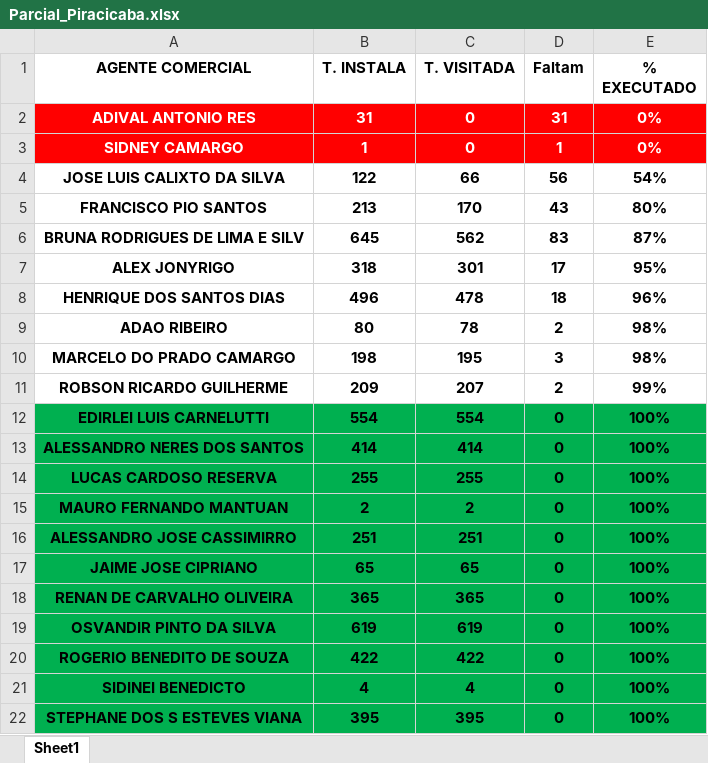
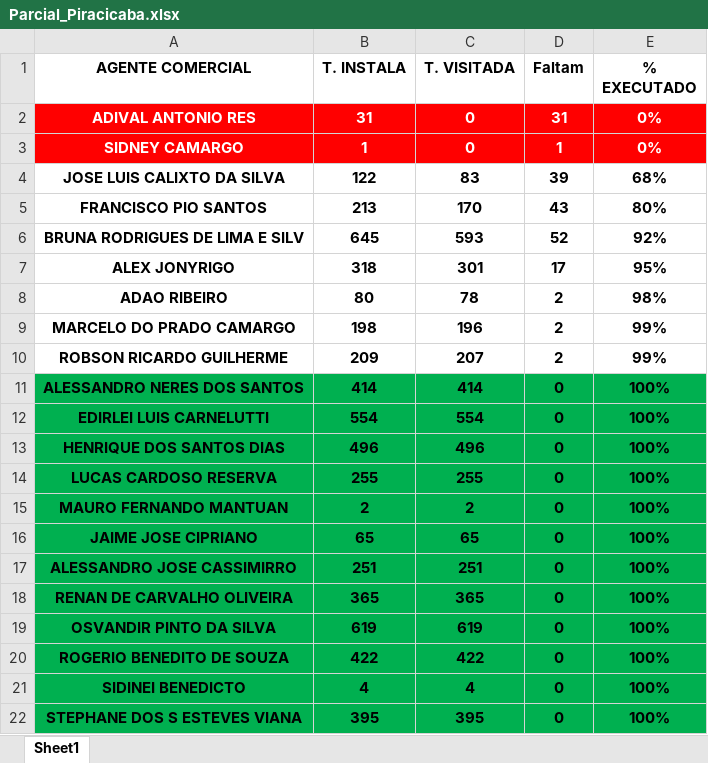
Before and after one commit to irensegabrieel/painel-faturamento, an Excel workbook: dashboard/leitura/Parcial_Piracicaba.xlsx, sheet Sheet1, drawn as a sheet; values as stored, in another font and other column widths than the file's, no borders; removed rows and columns are numbered as before the commit, all else as after; the diff names each change by its address in the sheet, - before the commit and + after, or states it on an @@ line.

Commit message:
Auto leitura Parcial_Americana.xlsx

```diff
--- a/dashboard/leitura/Parcial_Piracicaba.xlsx (sheet Sheet1)
+++ b/dashboard/leitura/Parcial_Piracicaba.xlsx (sheet Sheet1)
-C4 (T. VISITADA): 66
+C4 (T. VISITADA): 83
-D4 (Faltam): 56
+D4 (Faltam): 39
-E4 (% EXECUTADO): 54%
+E4 (% EXECUTADO): 68%
-C6 (T. VISITADA): 562
+C6 (T. VISITADA): 593
-D6 (Faltam): 83
+D6 (Faltam): 52
-E6 (% EXECUTADO): 87%
+E6 (% EXECUTADO): 92%
-row 8: HENRIQUE DOS SANTOS DIAS | 496 | 478 | 18 | 96%
-C9 (T. VISITADA): 195
+C9 (T. VISITADA): 196
-D9 (Faltam): 3
+D9 (Faltam): 2
-E9 (% EXECUTADO): 98%
+E9 (% EXECUTADO): 99%
@@ row 13 moved to row 11: ALESSANDRO NERES DOS SANTOS @@
+row 13: HENRIQUE DOS SANTOS DIAS | 496 | 496 | 0 | 100%
@@ row 17 moved to row 16: JAIME JOSE CIPRIANO @@
```
